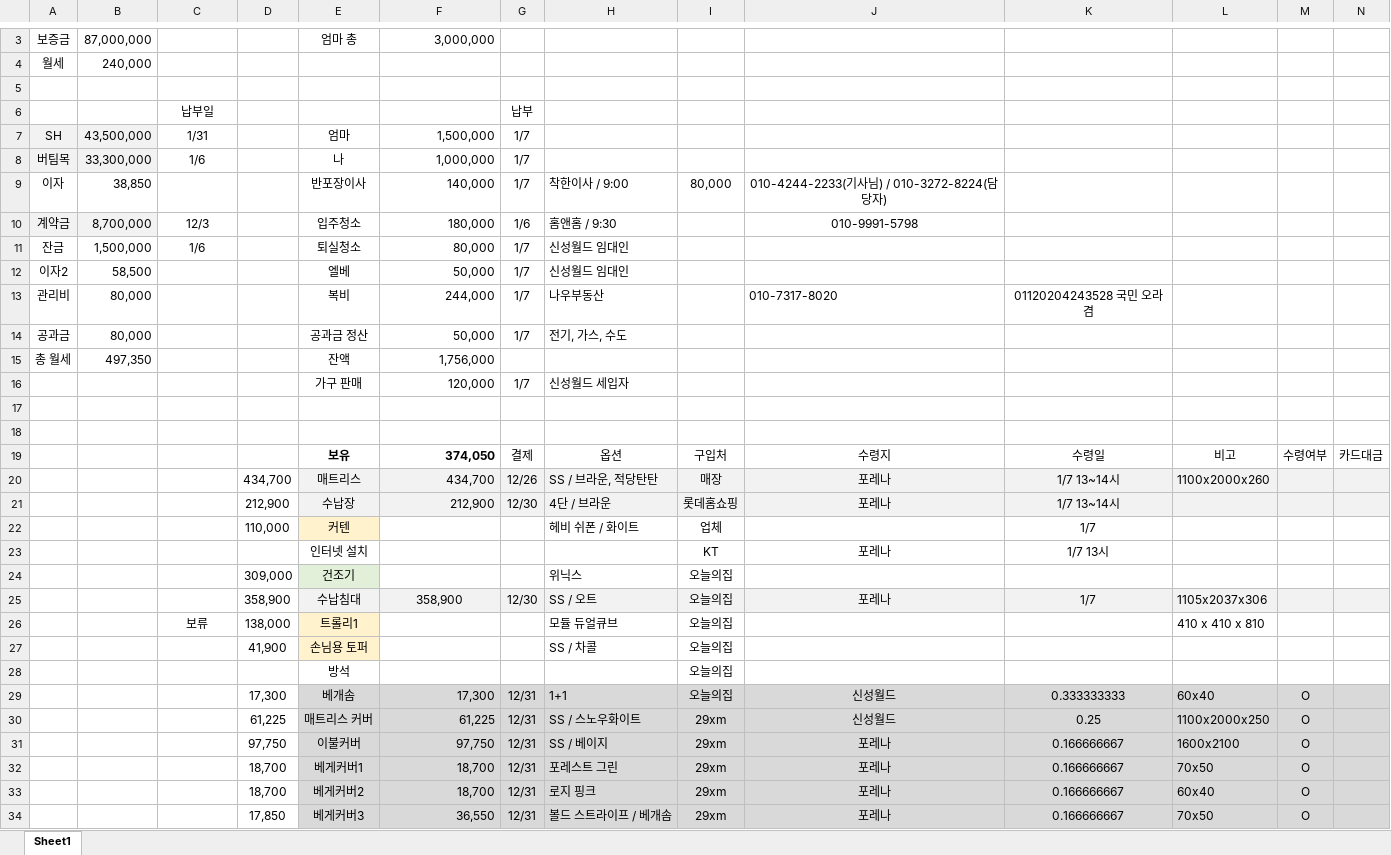
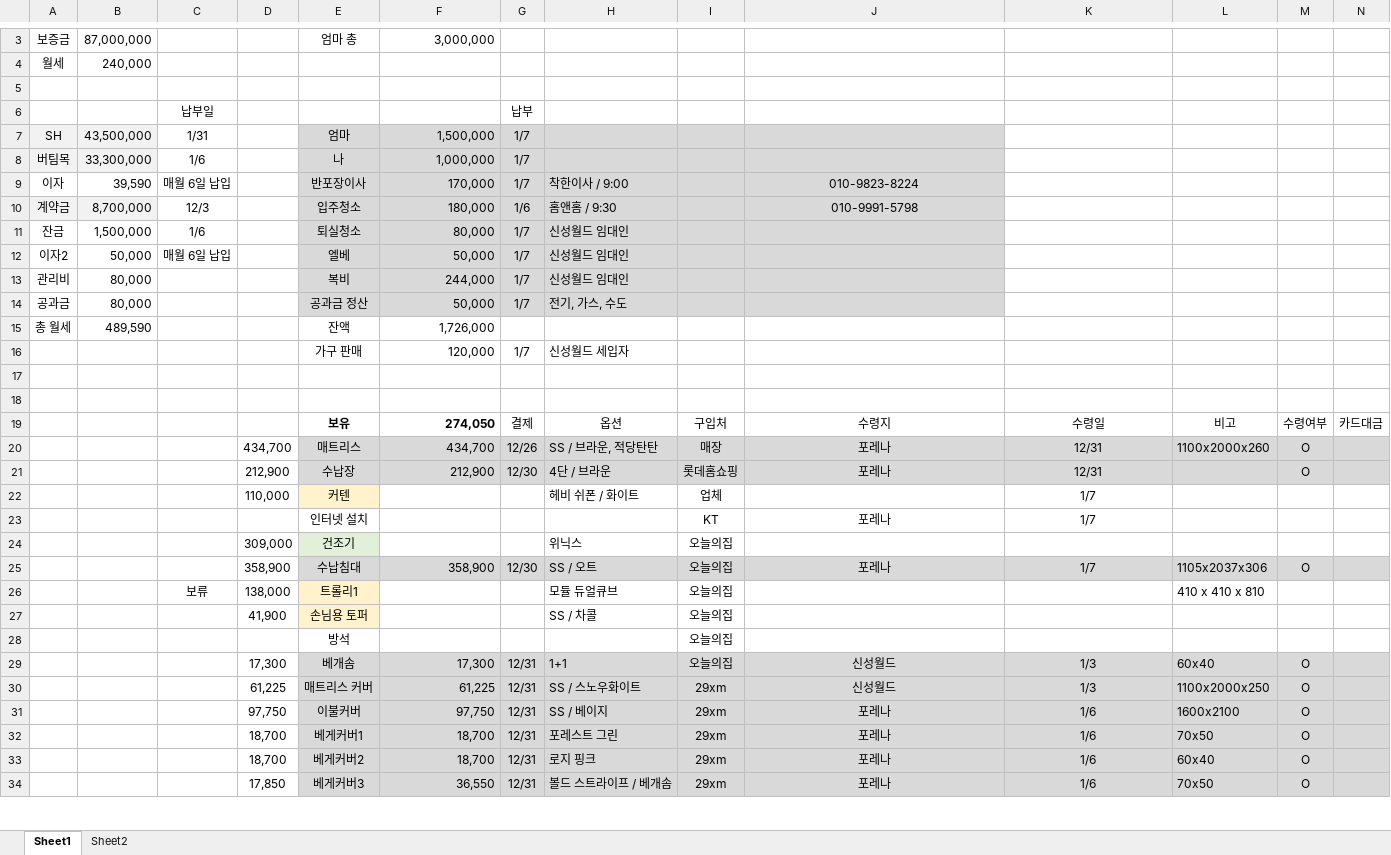
Before and after one commit to so-dami/FED-PJ-2022-dami, an Excel workbook: 통합 문서1.xlsx, sheet Sheet1, drawn as a sheet; only a part is shown, gaps mark what is left out; values as stored, in another font and other column widths than the file's, no borders; the diff covers the shown part only; the diff names each change by its address in the sheet, - before the commit and + after, or states it on an @@ line.

```diff
--- a/통합 문서1.xlsx (sheet Sheet1)
+++ b/통합 문서1.xlsx (sheet Sheet1)
+sheet tab: Sheet2
-E7:J14 fill: none
+E7:J14 fill: #D9D9D9
-B9: 38,850
+B9: 39,590
-C9: (empty)
+C9: 매월 6일 납입
-F9: 140,000
+F9: 170,000
-I9: 80,000
+I9: (empty)
-J9: 010-4244-2233(기사님) / 010-3272-8224(담당자)
+J9: 010-9823-8224
-B12: 58,500
+B12: 50,000
-C12: (empty)
+C12: 매월 6일 납입
-H13: 나우부동산
+H13: 신성월드 임대인
-J13: 010-7317-8020
+J13: (empty)
-K13: 01120204243528 국민 오라겸
+K13: (empty)
-B15: 497,350
+B15: 489,590
-F15: 1,756,000
+F15: 1,726,000
-F19: 374,050
+F19: 274,050
-E20:N21 fill: #F2F2F2
+E20:N21 fill: #D9D9D9
-K20:K21: 1/7 13~14시
+K20:K21: 12/31
-M20:M21: (empty)
+M20:M21: O
-K23: 1/7 13시
+K23: 1/7
-E25:N25 fill: #F2F2F2
+E25:N25 fill: #D9D9D9
-F25 alignment: center
+F25 alignment: right
-M25: (empty)
+M25: O
-K29: 0.333333333
+K29: 1/3
-K30: 0.25
+K30: 1/3
-K31:K34: 0.166666667
+K31:K34: 1/6
```
Also changed, not shown: 1 removed row, 16 edited cells and cell formats elsewhere in this sheet.
